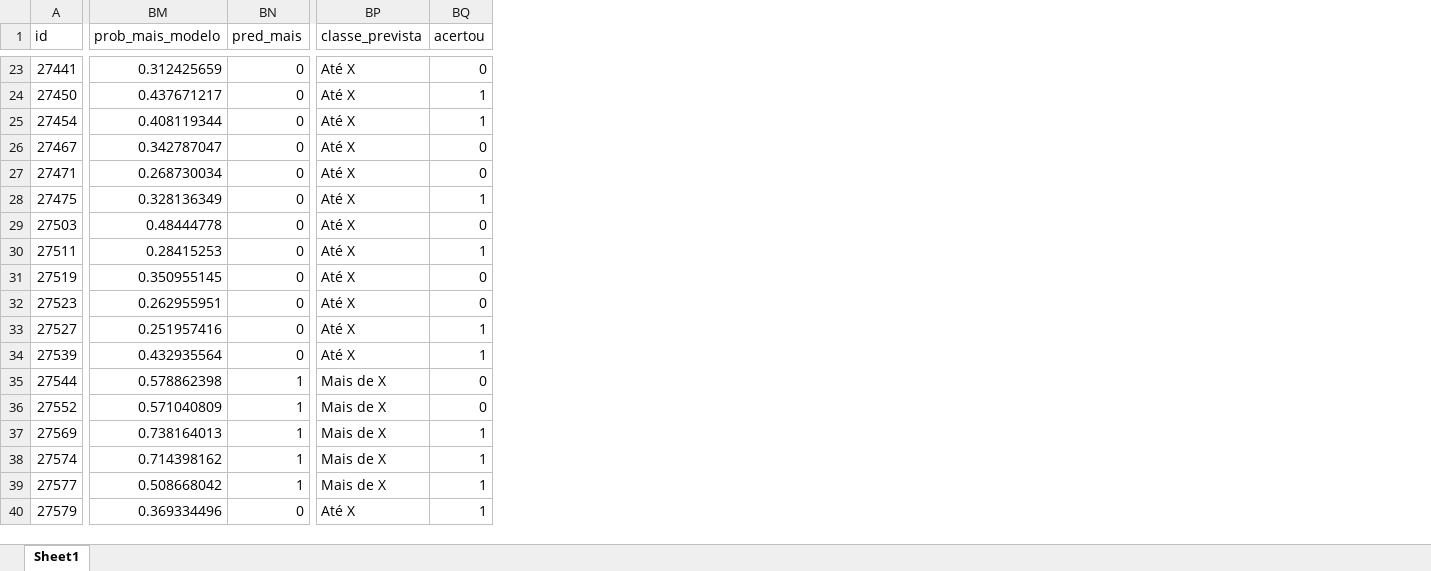
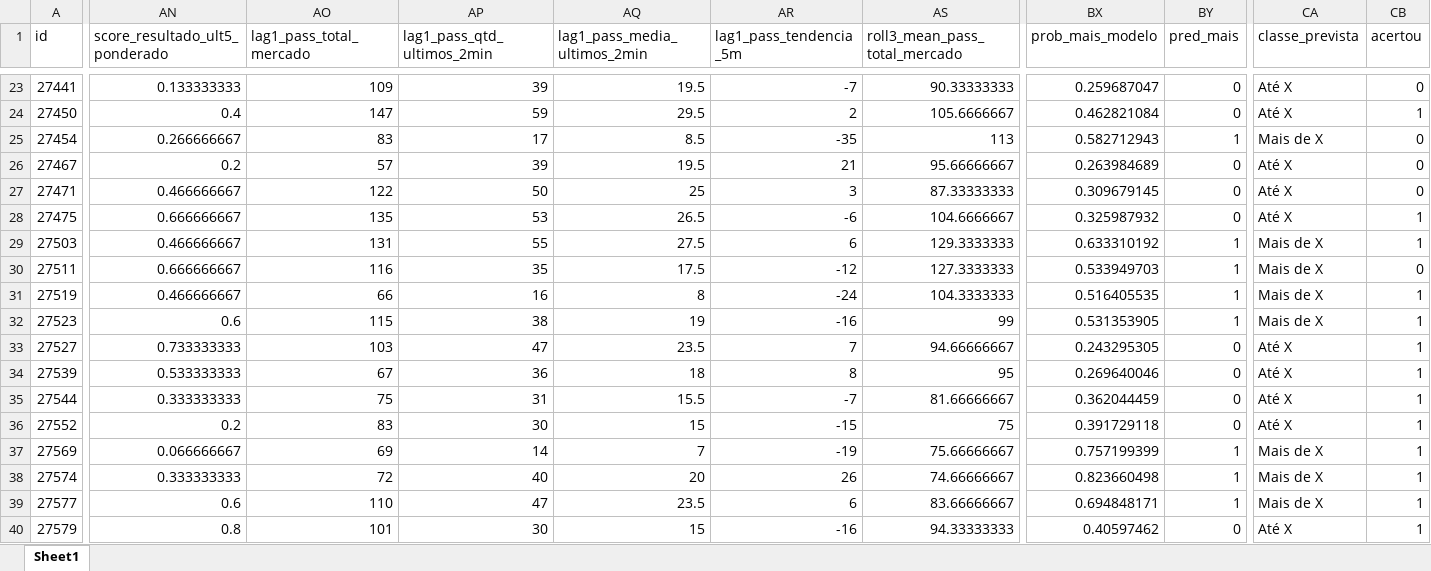
Before and after one commit to TiagosCompanny/BotPalpites, an Excel workbook: Rodovias/modelos_rodovias/floriano_rodrigues_pinheiro_km_26_pindamonhangaba_sp_rf_regimes/predicoes_teste.xlsx, sheet Sheet1, drawn as a sheet; only a part is shown, gaps mark what is left out; values as stored, in another font and other column widths than the file's, no borders; addresses are those after the commit; the diff covers the shown part only; the diff names each change by its address in the sheet, - before the commit and + after, or states it on an @@ line.

```diff
--- a/Rodovias/modelos_rodovias/floriano_rodrigues_pinheiro_km_26_pindamonhangaba_sp_rf_regimes/predicoes_teste.xlsx (sheet Sheet1)
+++ b/Rodovias/modelos_rodovias/floriano_rodrigues_pinheiro_km_26_pindamonhangaba_sp_rf_regimes/predicoes_teste.xlsx (sheet Sheet1)
+column AN (score_resultado_ult5_ponderado), rows 23-40: 0.133333333 | 0.4 | 0.266666667 | 0.2 | 0.466666667 | 0.666666667 | 0.466666667 | 0.666666667 | 0.466666667 | 0.6 | 0.733333333 | 0.533333333 | 0.333333333 | 0.2 | 0.066666667 | 0.333333333 | 0.6 | 0.8
+column AO (lag1_pass_total_mercado), rows 23-40: 109 | 147 | 83 | 57 | 122 | 135 | 131 | 116 | 66 | 115 | 103 | 67 | 75 | 83 | 69 | 72 | 110 | 101
+column AP (lag1_pass_qtd_ultimos_2min), rows 23-40: 39 | 59 | 17 | 39 | 50 | 53 | 55 | 35 | 16 | 38 | 47 | 36 | 31 | 30 | 14 | 40 | 47 | 30
+column AQ (lag1_pass_media_ultimos_2min), rows 23-40: 19.5 | 29.5 | 8.5 | 19.5 | 25 | 26.5 | 27.5 | 17.5 | 8 | 19 | 23.5 | 18 | 15.5 | 15 | 7 | 20 | 23.5 | 15
+column AR (lag1_pass_tendencia_5m), rows 23-40: -7 | 2 | -35 | 21 | 3 | -6 | 6 | -12 | -24 | -16 | 7 | 8 | -7 | -15 | -19 | 26 | 6 | -16
+column AS (roll3_mean_pass_total_mercado), rows 23-40: 90.33333333 | 105.6666667 | 113 | 95.66666667 | 87.33333333 | 104.6666667 | 129.3333333 | 127.3333333 | 104.3333333 | 99 | 94.66666667 | 95 | 81.66666667 | 75 | 75.66666667 | 74.66666667 | 83.66666667 | 94.33333333
-BX23 (prob_mais_modelo): 0.312425659
+BX23 (prob_mais_modelo): 0.259687047
-BX24 (prob_mais_modelo): 0.437671217
+BX24 (prob_mais_modelo): 0.462821084
-BX25 (prob_mais_modelo): 0.408119344
+BX25 (prob_mais_modelo): 0.582712943
-BY25 (pred_mais): 0
+BY25 (pred_mais): 1
-CA25 (classe_prevista): Até X
+CA25 (classe_prevista): Mais de X
-CB25 (acertou): 1
+CB25 (acertou): 0
-BX26 (prob_mais_modelo): 0.342787047
+BX26 (prob_mais_modelo): 0.263984689
-BX27 (prob_mais_modelo): 0.268730034
+BX27 (prob_mais_modelo): 0.309679145
-BX28 (prob_mais_modelo): 0.328136349
+BX28 (prob_mais_modelo): 0.325987932
-BX29 (prob_mais_modelo): 0.48444778
+BX29 (prob_mais_modelo): 0.633310192
-BY29:BY32 (pred_mais): 0
+BY29:BY32 (pred_mais): 1
-CA29:CA32 (classe_prevista): Até X
+CA29:CA32 (classe_prevista): Mais de X
-CB29 (acertou): 0
+CB29 (acertou): 1
-BX30 (prob_mais_modelo): 0.28415253
+BX30 (prob_mais_modelo): 0.533949703
-CB30 (acertou): 1
+CB30 (acertou): 0
-BX31 (prob_mais_modelo): 0.350955145
+BX31 (prob_mais_modelo): 0.516405535
-CB31:CB32 (acertou): 0
+CB31:CB32 (acertou): 1
-BX32 (prob_mais_modelo): 0.262955951
+BX32 (prob_mais_modelo): 0.531353905
-BX33 (prob_mais_modelo): 0.251957416
+BX33 (prob_mais_modelo): 0.243295305
-BX34 (prob_mais_modelo): 0.432935564
+BX34 (prob_mais_modelo): 0.269640046
-BX35 (prob_mais_modelo): 0.578862398
+BX35 (prob_mais_modelo): 0.362044459
-BY35:BY36 (pred_mais): 1
+BY35:BY36 (pred_mais): 0
-CA35:CA36 (classe_prevista): Mais de X
+CA35:CA36 (classe_prevista): Até X
-CB35:CB36 (acertou): 0
+CB35:CB36 (acertou): 1
-BX36 (prob_mais_modelo): 0.571040809
+BX36 (prob_mais_modelo): 0.391729118
-BX37 (prob_mais_modelo): 0.738164013
+BX37 (prob_mais_modelo): 0.757199399
-BX38 (prob_mais_modelo): 0.714398162
+BX38 (prob_mais_modelo): 0.823660498
-BX39 (prob_mais_modelo): 0.508668042
+BX39 (prob_mais_modelo): 0.694848171
-BX40 (prob_mais_modelo): 0.369334496
+BX40 (prob_mais_modelo): 0.40597462
```
Also changed, not shown: 5 added columns and 275 edited cells elsewhere in this sheet, Rodovias/modelos_rodovias/doutor_manoel_hyppolito_rego_km_83_caraguatatuba_sp_rf_regimes/importancias.xlsx, Rodovias/modelos_rodovias/doutor_manoel_hyppolito_rego_km_83_caraguatatuba_sp_rf_regimes/predicoes_teste.xlsx, 14 other files.
